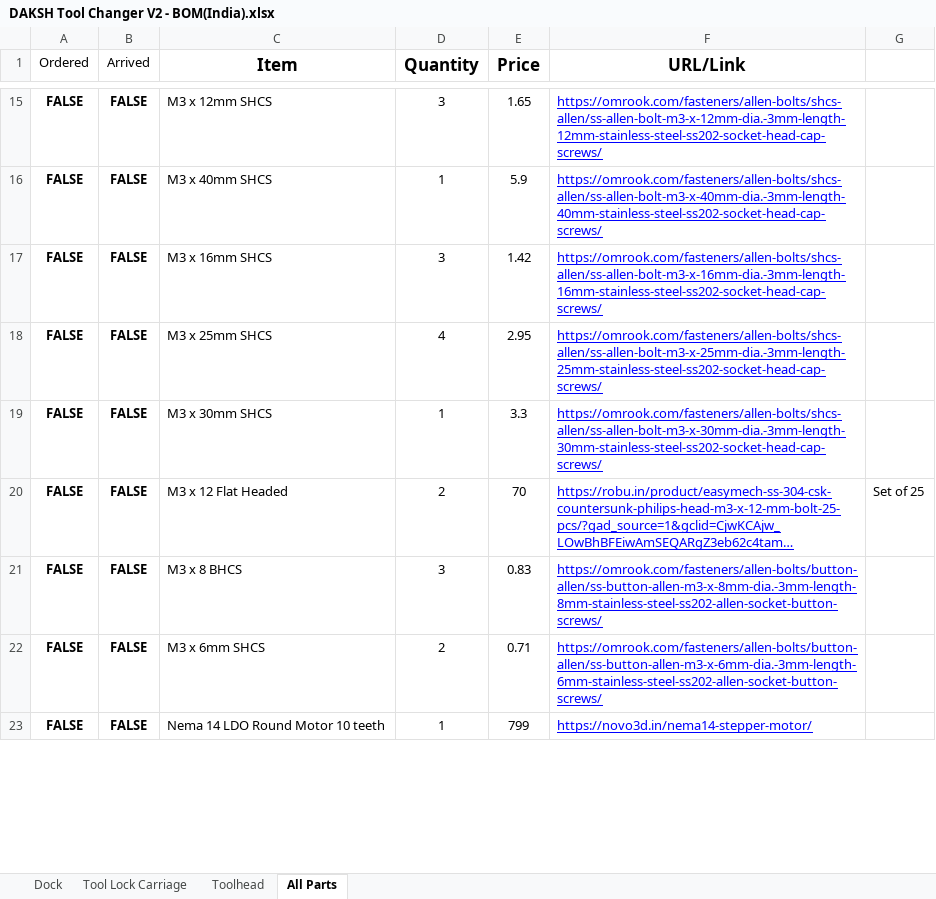
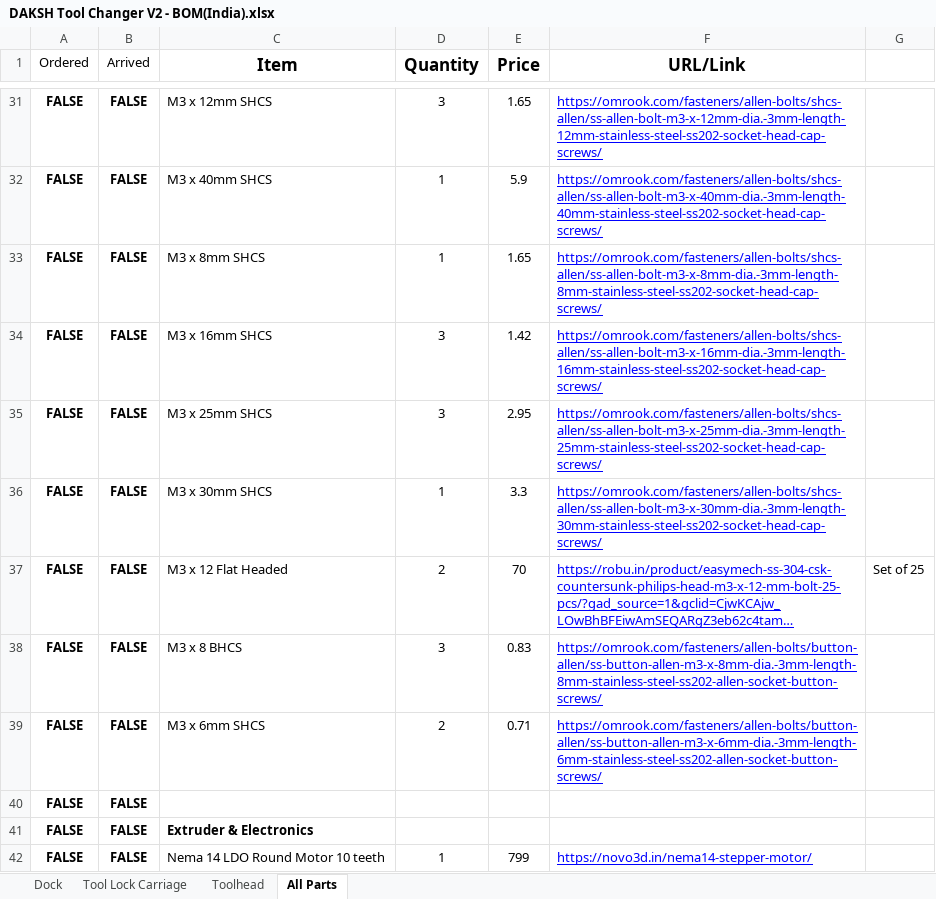
Before and after one commit to ankurv2k6/daksh-toolchanger-v2, an Excel workbook: BOM/DAKSH Tool Changer V2 - BOM(India).xlsx, sheet All Parts, drawn as a sheet; only a part is shown, gaps mark what is left out; long unchanged cells end in …; values as stored, in another font and other column widths than the file's, no borders; charts and pictures not drawn; addresses are those after the commit; the diff covers the shown part only; the diff names each change by its address in the sheet, - before the commit and + after, or states it on an @@ line.

```diff
--- a/BOM/DAKSH Tool Changer V2 - BOM(India).xlsx (sheet All Parts)
+++ b/BOM/DAKSH Tool Changer V2 - BOM(India).xlsx (sheet All Parts)
+row 33: FALSE | FALSE | M3 x 8mm SHCS | 1 | 1.65 | https://omrook.com/fasteners/allen-bolts/shcs-allen/ss-allen-bolt-m3-x-8mm-dia.-3mm-length-8mm-stainless-steel-ss202-socket-head-cap-screws/
-D35 (Quantity): 4
+D35 (Quantity): 3
+row 40: FALSE | FALSE
+row 41: FALSE | FALSE | Extruder & Electronics
```
Also changed, not shown: 14 added rows, 1 removed row, 9 moved rows, 28 edited cells and cell formats elsewhere in this sheet, sheet Toolhead, sheet Dock, 1 other file.
